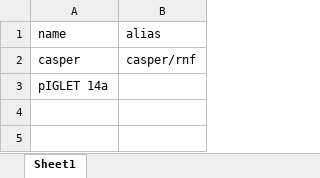
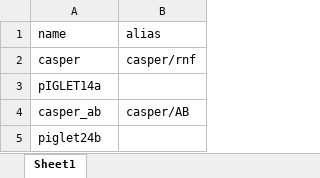
Before and after one commit to davekokel/carp_v2_mirror, an Excel workbook: seed_kits/2025-11-15-121231-autoload/genetic_backgrounds.xlsx, sheet Sheet1, drawn as a sheet; values as stored, in another font and other column widths than the file's, no borders; the diff names each change by its address in the sheet, - before the commit and + after, or states it on an @@ line.

```diff
--- a/seed_kits/2025-11-15-121231-autoload/genetic_backgrounds.xlsx (sheet Sheet1)
+++ b/seed_kits/2025-11-15-121231-autoload/genetic_backgrounds.xlsx (sheet Sheet1)
-A3 (name): pIGLET 14a
+A3 (name): pIGLET14a
+row 4: casper_ab | casper/AB
+row 5: piglet24b
```
Also changed, not shown: seed_kits/legacy_wrangling_v2/raw/Unique_parent_names__mom_dad_combined__preview_dqm.xlsx, 16 other files.
